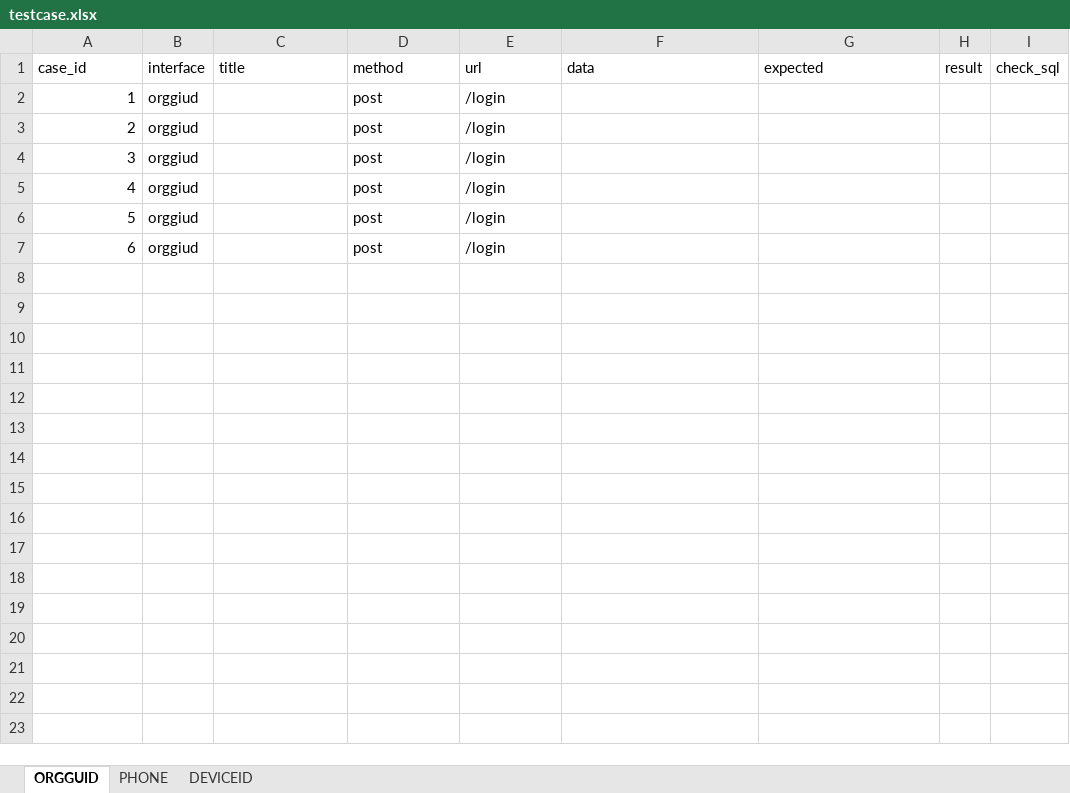
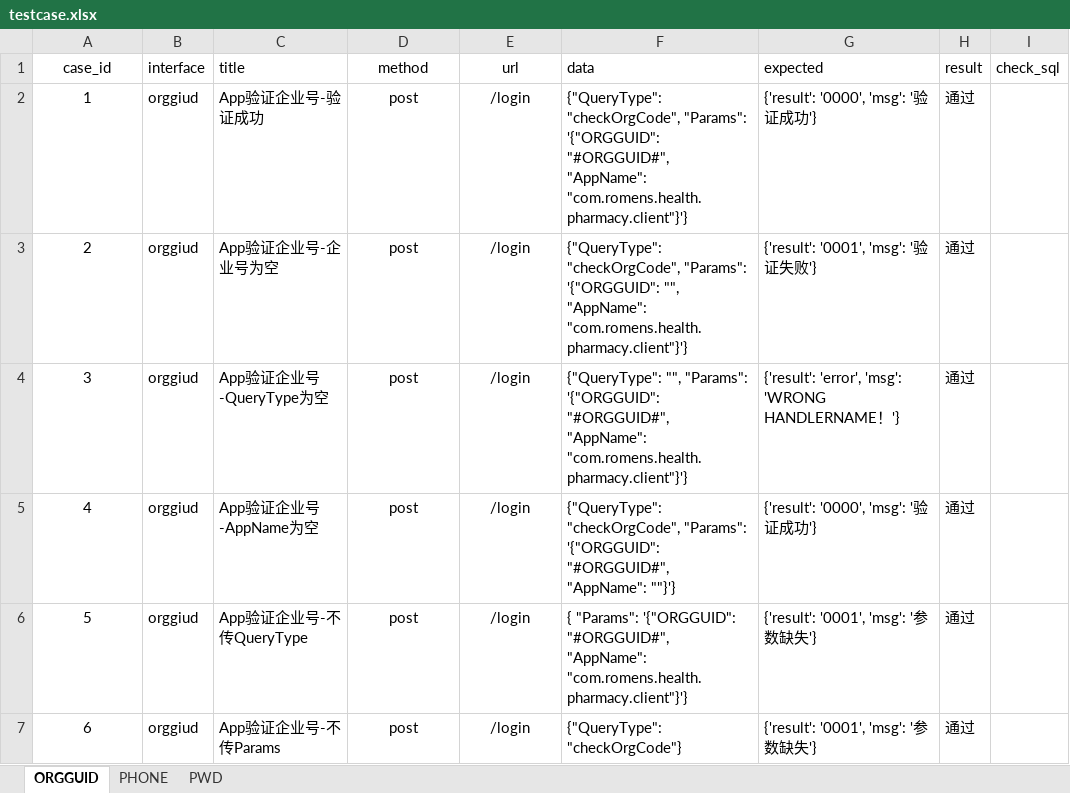
Before and after one commit to fls530/Romens_apitest, an Excel workbook: data/testcase.xlsx, sheet ORGGUID, drawn as a sheet; values as stored, in another font and other column widths than the file's, no borders; the diff names each change by its address in the sheet, - before the commit and + after, or states it on an @@ line.

```diff
--- a/data/testcase.xlsx (sheet ORGGUID)
+++ b/data/testcase.xlsx (sheet ORGGUID)
-sheet tab: DEVICEID
+sheet tab: PWD
-A1 alignment: left
+A1 alignment: center
-D1:E7 alignment: left
+D1:E7 alignment: center
-A2:A7 alignment: right
+A2:A7 alignment: center
-C2 (title): (empty)
+C2 (title): App验证企业号-验证成功
-F2 (data): (empty)
+F2 (data): {"QueryType": "checkOrgCode", "Params": '{"ORGGUID": "#ORGGUID#", "AppName": "com.romens.health.pharmacy.client"}'}
-G2 (expected): (empty)
+G2 (expected): {'result': '0000', 'msg': '验证成功'}
-H2:H7 (result): (empty)
+H2:H7 (result): 通过
-C3 (title): (empty)
+C3 (title): App验证企业号-企业号为空
-F3 (data): (empty)
+F3 (data): {"QueryType": "checkOrgCode", "Params": '{"ORGGUID": "", "AppName": "com.romens.health.pharmacy.client"}'}
-G3 (expected): (empty)
+G3 (expected): {'result': '0001', 'msg': '验证失败'}
-C4 (title): (empty)
+C4 (title): App验证企业号-QueryType为空
-F4 (data): (empty)
+F4 (data): {"QueryType": "", "Params": '{"ORGGUID": "#ORGGUID#", "AppName": "com.romens.health.pharmacy.client"}'}
-G4 (expected): (empty)
+G4 (expected): {'result': 'error', 'msg': 'WRONG HANDLERNAME！'}
-C5 (title): (empty)
+C5 (title): App验证企业号-AppName为空
-F5 (data): (empty)
+F5 (data): {"QueryType": "checkOrgCode", "Params": '{"ORGGUID": "#ORGGUID#", "AppName": ""}'}
-G5 (expected): (empty)
+G5 (expected): {'result': '0000', 'msg': '验证成功'}
-C6 (title): (empty)
+C6 (title): App验证企业号-不传QueryType
-F6 (data): (empty)
+F6 (data): { "Params": '{"ORGGUID": "#ORGGUID#", "AppName": "com.romens.health.pharmacy.client"}'}
-G6:G7 (expected): (empty)
+G6:G7 (expected): {'result': '0001', 'msg': '参数缺失'}
-C7 (title): (empty)
+C7 (title): App验证企业号-不传Params
-F7 (data): (empty)
+F7 (data): {"QueryType": "checkOrgCode"}
```
Also changed, not shown: sheet PHONE, sheet PWD, 7 other files.
